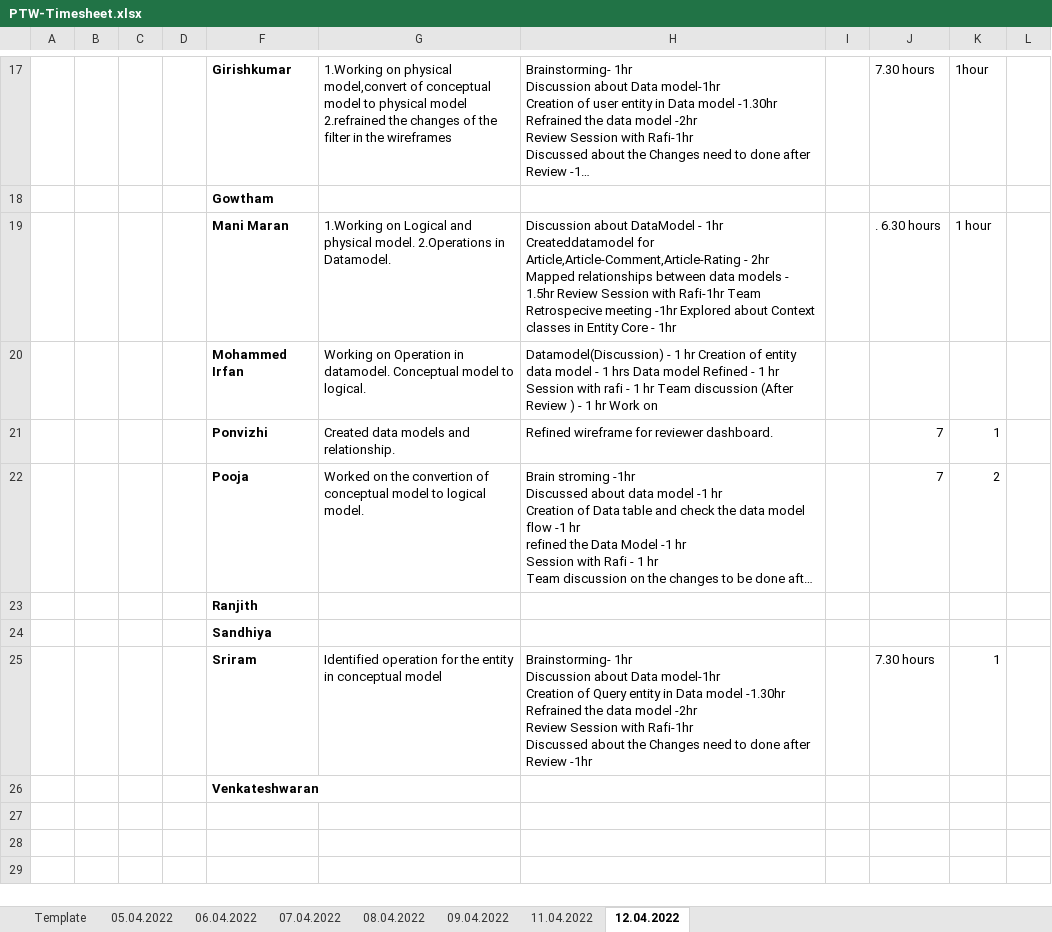
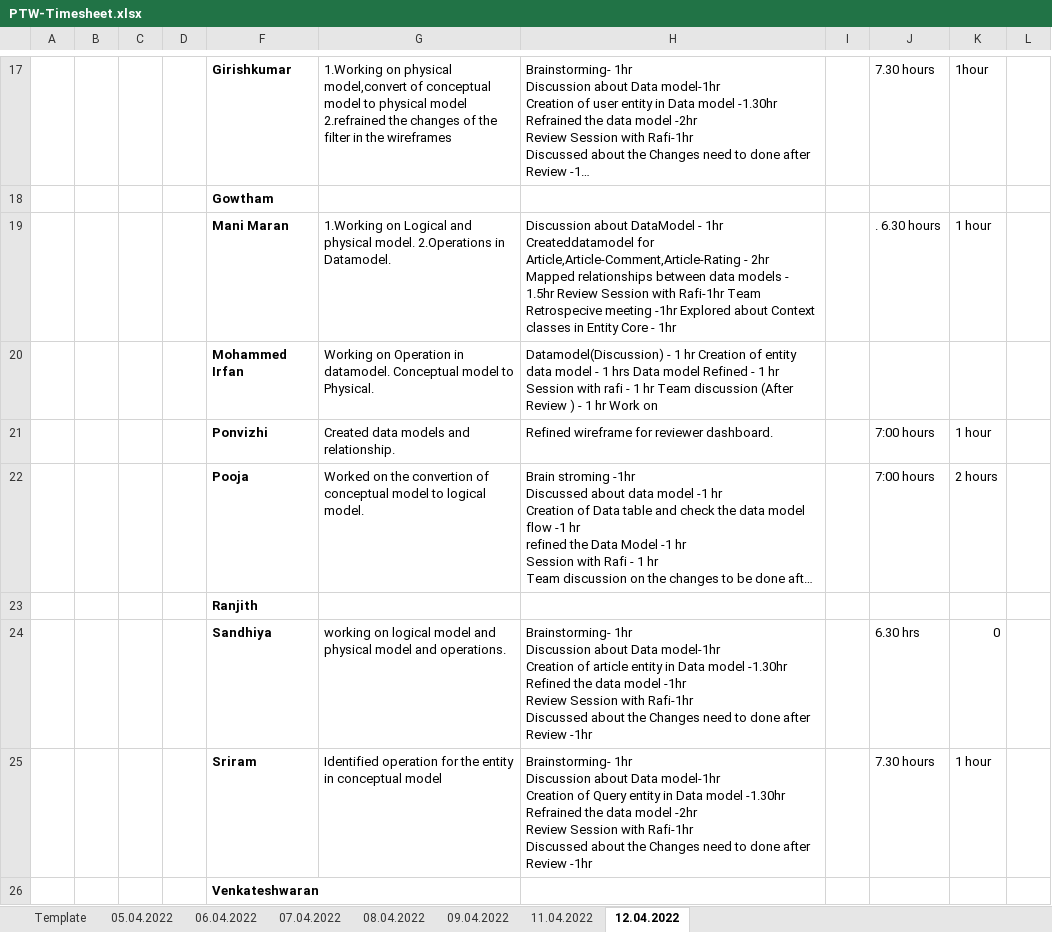
Before and after one commit to arvi9/ASPNet-WebAPI-Anngular-Project, an Excel workbook: Aurora/Process/Timesheet/PTW-Timesheet.xlsx, sheet 12.04.2022, drawn as a sheet; only a part is shown, gaps mark what is left out; long unchanged cells end in …; values as stored, in another font and other column widths than the file's, no borders; removed rows and columns are numbered as before the commit, all else as after; ↵ is a line break in a cell; the diff names each change by its address in the sheet, - before the commit and + after, or states it on an @@ line.

Commit message:
updated timesheet

```diff
--- a/Aurora/Process/Timesheet/PTW-Timesheet.xlsx (sheet 12.04.2022)
+++ b/Aurora/Process/Timesheet/PTW-Timesheet.xlsx (sheet 12.04.2022)
-G20: …model to logical.
+G20: …model to Physical.
-J21:J22: 7
+J21:J22: 7:00 hours
-K21: 1
+K21: 1 hour
-K22: 2
+K22: 2 hours
-row 24:  |  |  |  | Sandhiya
+row 24:  |  |  |  | Sandhiya | working on logical model and physical model and operations. | Brainstorming- 1hr ↵ Discussion about Data model-1hr ↵ Creation of article entity in Data model -1.30hr ↵ Refined the data model -1hr ↵ Review Session with Rafi-1hr ↵ Discussed about the Changes need to done after Review -1hr |  | 6.30 hrs | 0
-K25: 1
+K25: 1 hour
```
Also changed, not shown: 1 other file.
